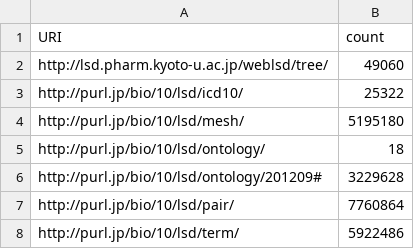
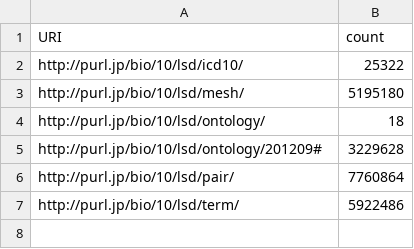
Before and after one commit to dbcls/umakadata, a CSV file: web/data/prefixes/Life Science Dictionary_prefix.csv, drawn as a sheet.

```diff
--- a/web/data/prefixes/Life Science Dictionary_prefix.csv
+++ b/web/data/prefixes/Life Science Dictionary_prefix.csv
@@ -1,3 +1,2 @@
 URI,count
-http://lsd.pharm.kyoto-u.ac.jp/weblsd/tree/,49060
 http://purl.jp/bio/10/lsd/icd10/,25322
```
Also changed, not shown: web/data/prefixes/Bio2RDF_prefix.csv, web/data/prefixes/BioModels_prefix.csv, 24 other files.
